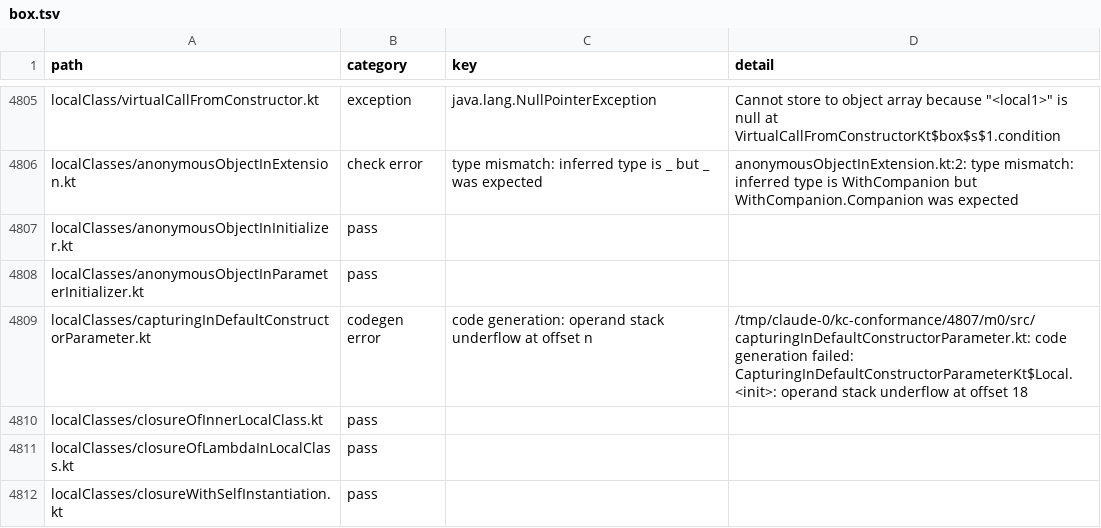
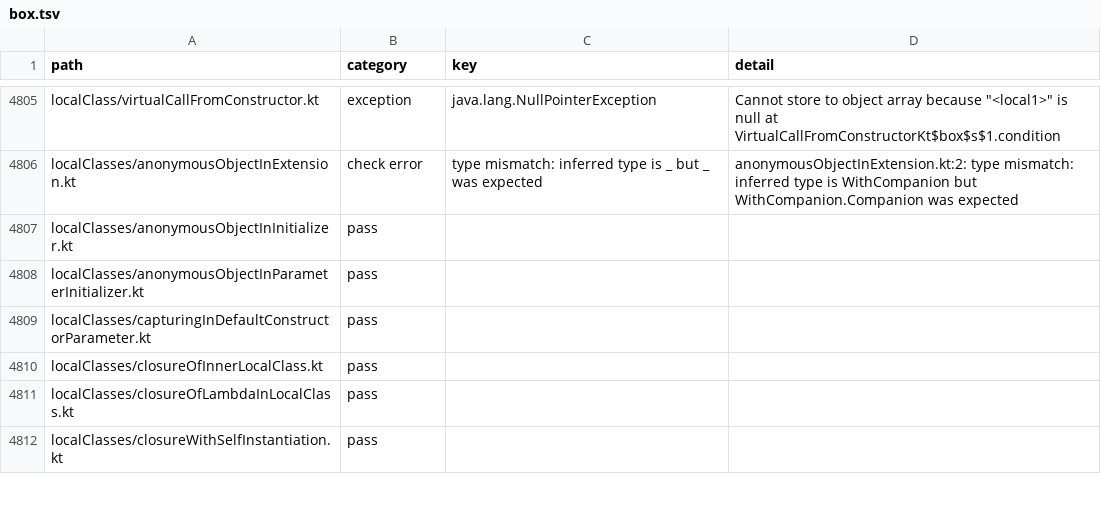
Before and after one commit to barteo/kotlin-compiler-go, a TSV file: bench/results/box.tsv, drawn as a sheet; only a part is shown, gaps mark what is left out; the diff covers the shown part only.

```diff
--- a/bench/results/box.tsv
+++ b/bench/results/box.tsv
@@ -4808,3 +4808,3 @@ localClasses/anonymousObjectInInitializer.kt	pass
 localClasses/anonymousObjectInParameterInitializer.kt	pass		
-localClasses/capturingInDefaultConstructorParameter.kt	codegen error	code generation: operand stack underflow at offset n	/tmp/claude-0/kc-conformance/4807/m0/src/capturingInDefaultConstructorParameter.kt: code generation failed: CapturingInDefaultConstructorParameterKt$Local.<init>: operand stack underflow at offset 18
+localClasses/capturingInDefaultConstructorParameter.kt	pass		
 localClasses/closureOfInnerLocalClass.kt	pass		
```
Also changed, not shown: 39 edited cells elsewhere in this file, 31 other files.
